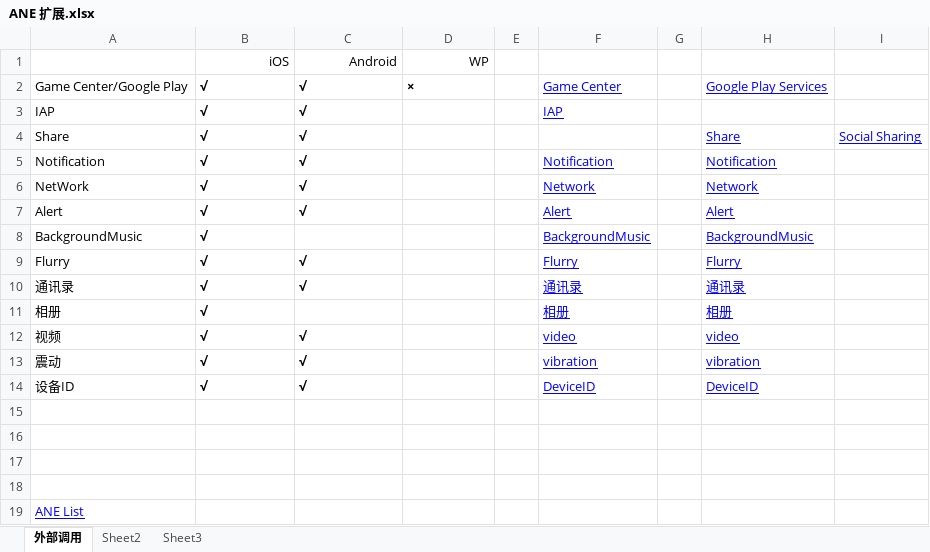
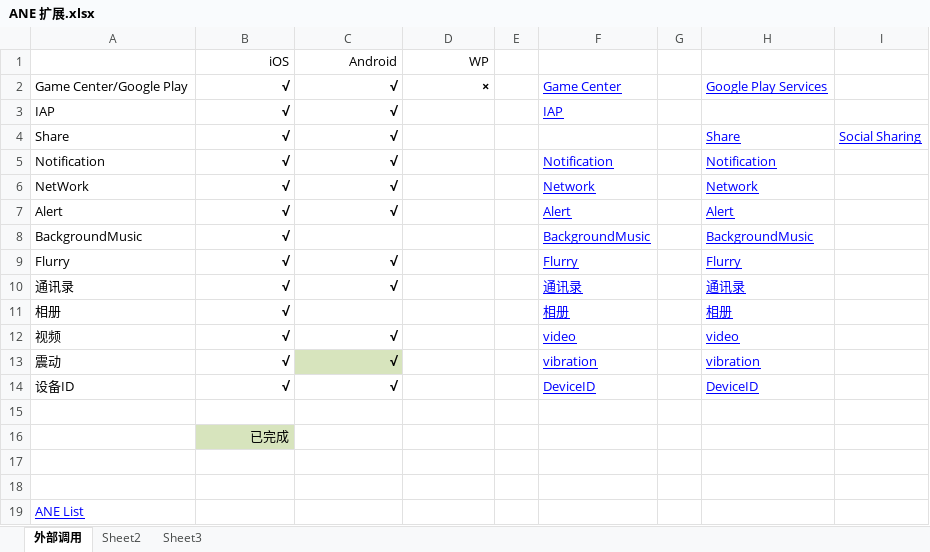
Before and after one commit to PaPaGame/PaPa, an Excel workbook: plan/调研/平台接入/ANE 扩展.xlsx, sheet 外部调用, drawn as a sheet; values as stored, in another font and other column widths than the file's, no borders; conditional formats not drawn; the diff names each change by its address in the sheet, - before the commit and + after, or states it on an @@ line.

```diff
--- a/plan/调研/平台接入/ANE 扩展.xlsx (sheet 外部调用)
+++ b/plan/调研/平台接入/ANE 扩展.xlsx (sheet 外部调用)
-B2:D2 alignment: left
+B2:D2 alignment: right
-B3:C7 alignment: left
+B3:C7 alignment: right
-B8 alignment: left
+B8 alignment: right
-B9:C10 alignment: left
+B9:C10 alignment: right
-B11 alignment: left
+B11 alignment: right
-B12:C14 alignment: left
+B12:C14 alignment: right
-C13 fill: none
+C13 fill: #D7E4BD
-B16 (iOS): (empty)
+B16 (iOS): 已完成
-B16 fill: none
+B16 fill: #D7E4BD
```
Also changed, not shown: 7 other files.
